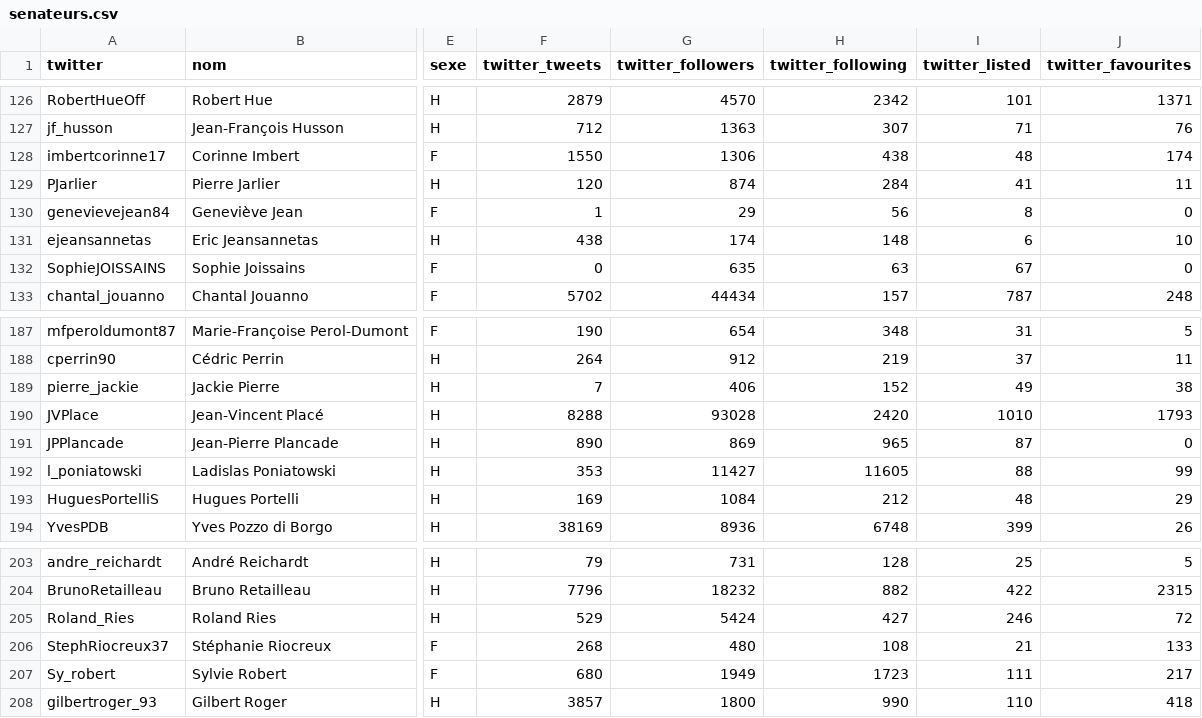
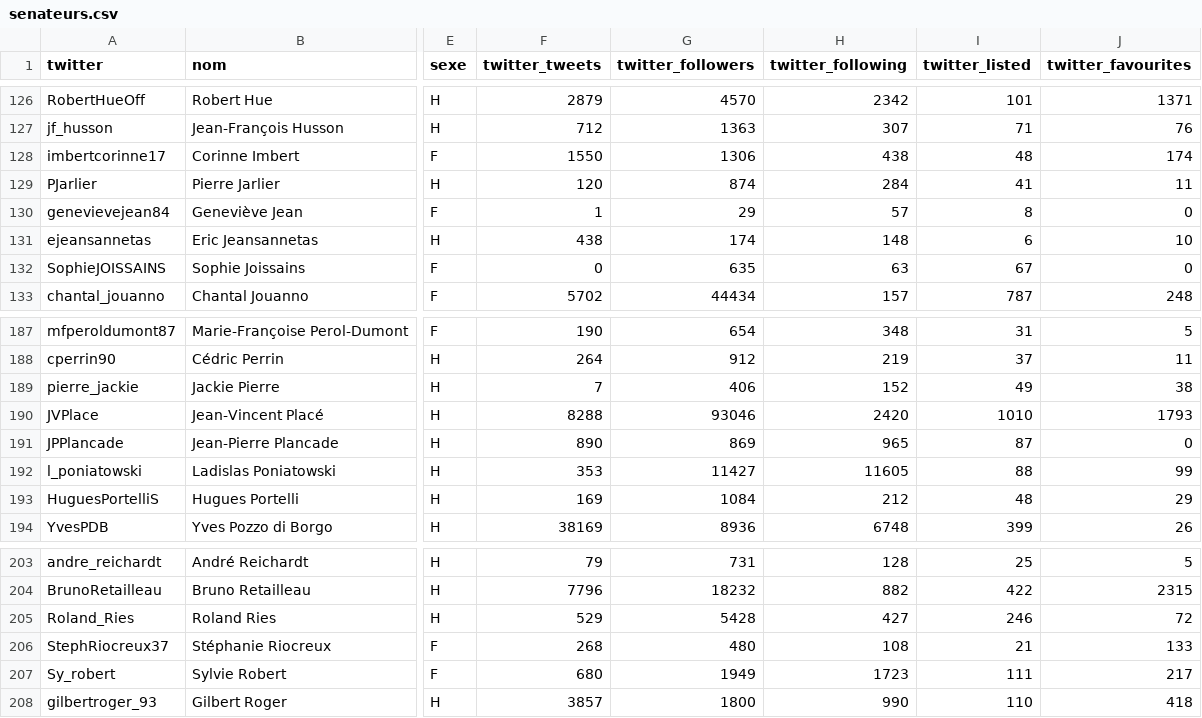
Before and after one commit to regardscitoyens/twitter-parlementaires, a CSV file: data/senateurs.csv, drawn as a sheet; only a part is shown, gaps mark what is left out; the diff covers the shown part only; the diff names each change by its address in the sheet, - before the commit and + after, or states it on an @@ line.

```diff
--- a/data/senateurs.csv
+++ b/data/senateurs.csv
-H130 (twitter_following): 56
+H130 (twitter_following): 57
-G190 (twitter_followers): 93028
+G190 (twitter_followers): 93046
-G205 (twitter_followers): 5424
+G205 (twitter_followers): 5428
```
Also changed, not shown: 8 edited cells elsewhere in this file, data/deputes.csv, 2 other files.
